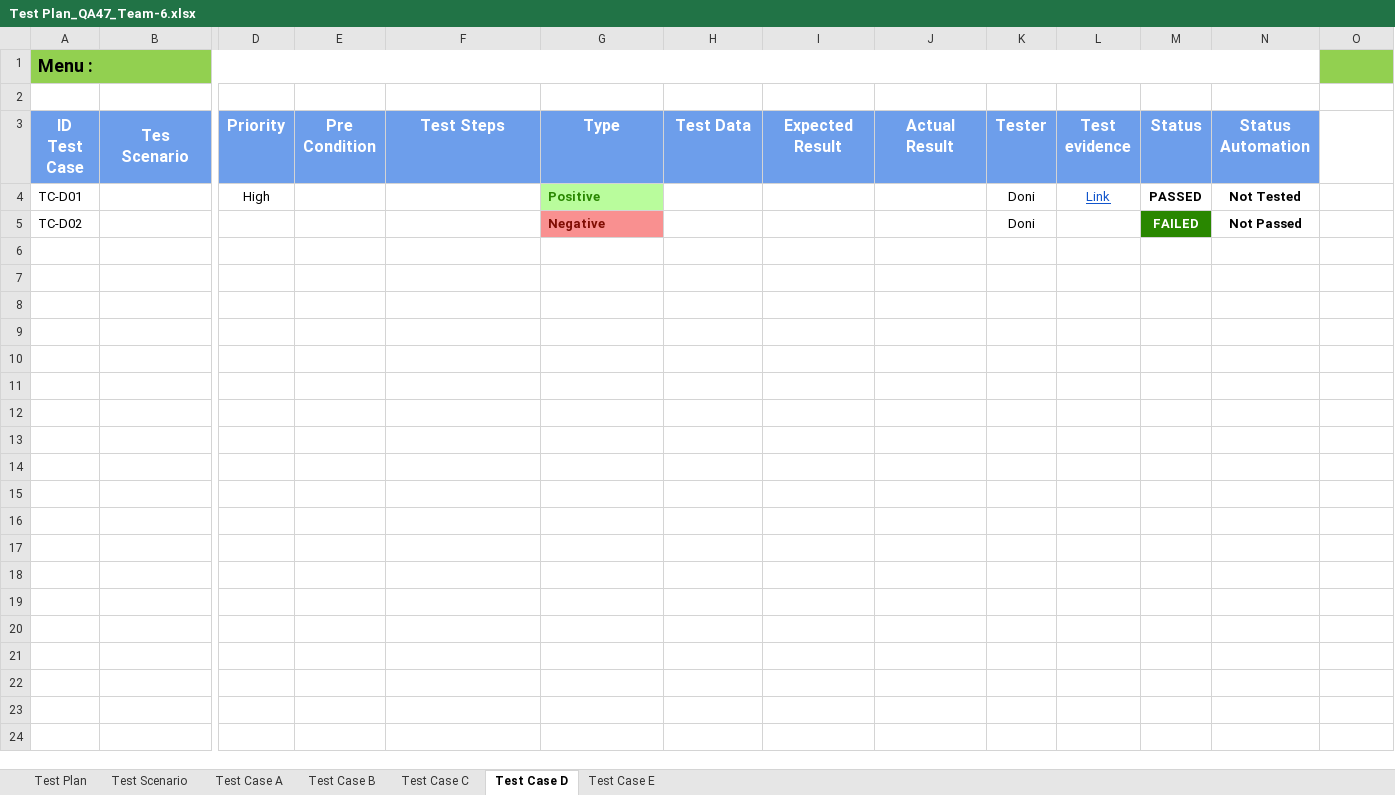
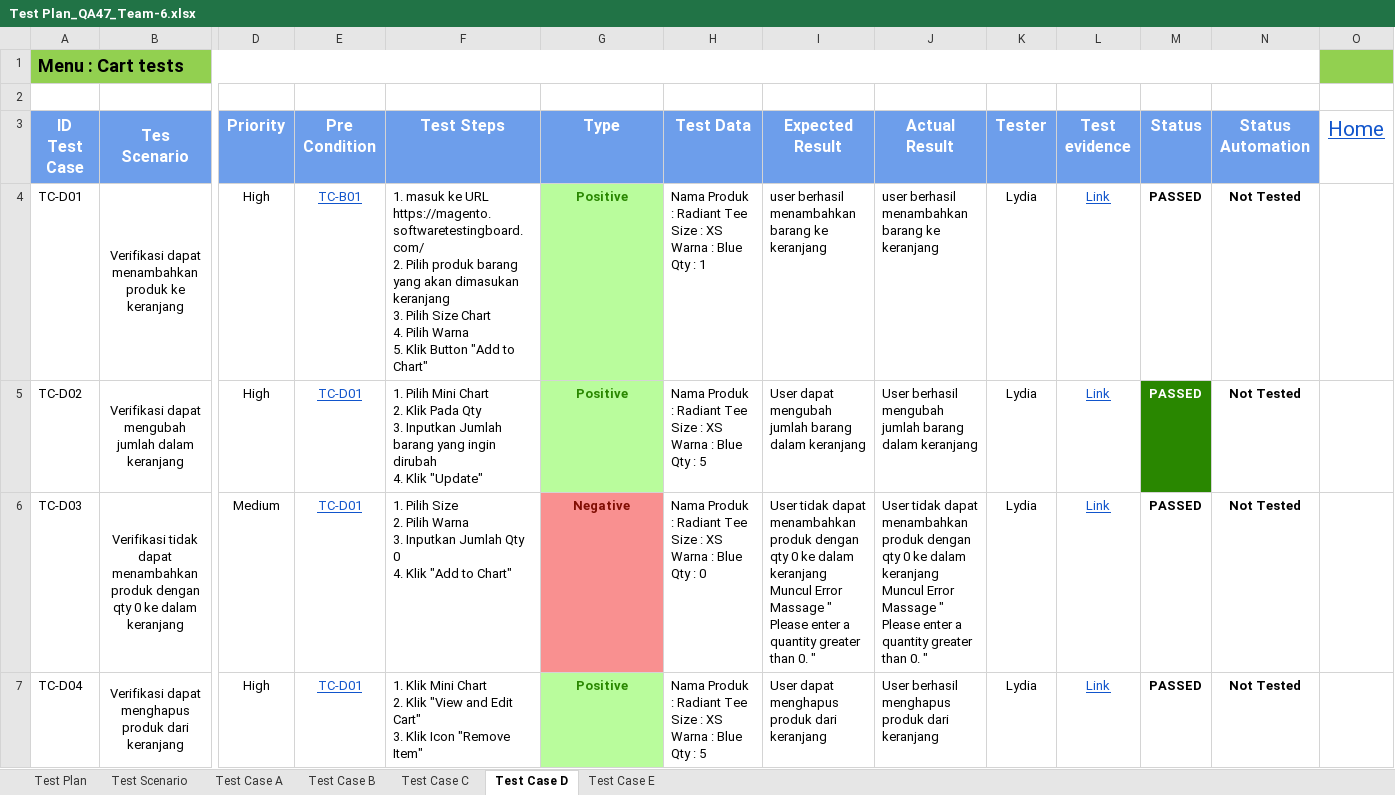
Before and after one commit to Nurmalaq01/SanbercodeQA47-Kelompok-6, an Excel workbook: Test Plan_QA47_Team-6.xlsx, sheet Test Case D, drawn as a sheet; only a part is shown, gaps mark what is left out; values as stored, in another font and other column widths than the file's, no borders; conditional formats not drawn; rows hold the shown columns only; ↵ is a line break in a cell; the diff covers the shown part only; the diff names each change by its address in the sheet, - before the commit and + after, or states it on an @@ line.

```diff
--- a/Test Plan_QA47_Team-6.xlsx (sheet Test Case D)
+++ b/Test Plan_QA47_Team-6.xlsx (sheet Test Case D)
-A1 (ID Test Case): Menu :
+A1 (ID Test Case): Menu : Cart tests
-O3: (empty)
+O3: Home
-B4 (Tes Scenario): (empty)
+B4 (Tes Scenario): Verifikasi dapat menambahkan produk ke keranjang
+B4:C4 merged
-E4 (Pre Condition): (empty)
+E4 (Pre Condition): TC-B01
-F4 (Test Steps): (empty)
+F4 (Test Steps): 1. masuk ke URL https://magento.softwaretestingboard.com/ ↵ 2. Pilih produk barang yang akan dimasukan keranjang ↵ 3. Pilih Size Chart ↵ 4. Pilih Warna ↵ 5. Klik Button "Add to Chart"
-G4:G5 alignment: left
+G4:G5 alignment: center
-H4 (Test Data): (empty)
+H4 (Test Data): Nama Produk : Radiant Tee ↵ Size : XS ↵ Warna : Blue ↵ Qty : 1
-I4 (Expected Result): (empty)
+I4 (Expected Result): user berhasil menambahkan barang ke keranjang
-J4 (Actual Result): (empty)
+J4 (Actual Result): user berhasil menambahkan barang ke keranjang
-K4:K5 (Tester): Doni
+K4:K5 (Tester): Lydia
-B5 (Tes Scenario): (empty)
+B5 (Tes Scenario): Verifikasi dapat mengubah jumlah dalam keranjang
+B5:C5 merged
-D5 (Priority): (empty)
+D5 (Priority): High
-E5 (Pre Condition): (empty)
+E5 (Pre Condition): TC-D01
-F5 (Test Steps): (empty)
+F5 (Test Steps): 1. Pilih Mini Chart ↵ 2. Klik Pada Qty ↵ 3. Inputkan Jumlah barang yang ingin dirubah ↵ 4. Klik "Update"
-G5 (Type): Negative
+G5 (Type): Positive
@@ G5 fill: #F99090 → #B9FC9C, text colour: #800D03 → #298700 @@
-H5 (Test Data): (empty)
+H5 (Test Data): Nama Produk : Radiant Tee ↵ Size : XS ↵ Warna : Blue ↵ Qty : 5
-I5 (Expected Result): (empty)
+I5 (Expected Result): User dapat mengubah jumlah barang dalam keranjang
-J5 (Actual Result): (empty)
+J5 (Actual Result): User berhasil mengubah jumlah barang dalam keranjang
-L5 (Test evidence): (empty)
+L5 (Test evidence): Link
-M5 (Status): FAILED
+M5 (Status): PASSED
-N5 (Status Automation): Not Passed
+N5 (Status Automation): Not Tested
+row 6: TC-D03 | Verifikasi tidak dapat menambahkan produk dengan qty 0 ke dalam keranjang | Medium | TC-D01 | 1. Pilih Size ↵ 2. Pilih Warna ↵ 3. Inputkan Jumlah Qty 0 ↵ 4. Klik "Add to Chart" | Negative | Nama Produk : Radiant Tee ↵ Size : XS ↵ Warna : Blue ↵ Qty : 0 | User tidak dapat menambahkan produk dengan qty 0 ke dalam keranjang ↵ Muncul Error Massage " Please enter a quantity greater than 0. " | User tidak dapat menambahkan produk dengan qty 0 ke dalam keranjang ↵ Muncul Error Massage " Please enter a quantity greater than 0. " | Lydia | Link | PASSED | Not Tested
+row 7: TC-D04 | Verifikasi dapat menghapus produk dari keranjang | High | TC-D01 | 1. Klik Mini Chart ↵ 2. Klik "View and Edit Cart" ↵ 3. Klik Icon "Remove Item" | Positive | Nama Produk : Radiant Tee ↵ Size : XS ↵ Warna : Blue ↵ Qty : 5 | User dapat menghapus produk dari keranjang | User berhasil menghapus produk dari keranjang | Lydia | Link | PASSED | Not Tested
```
Also changed, not shown: 3 added rows elsewhere in this sheet, sheet Test Case C, sheet Test Scenario, sheet Test Case A, sheet Test Case B, sheet Test Case E.
